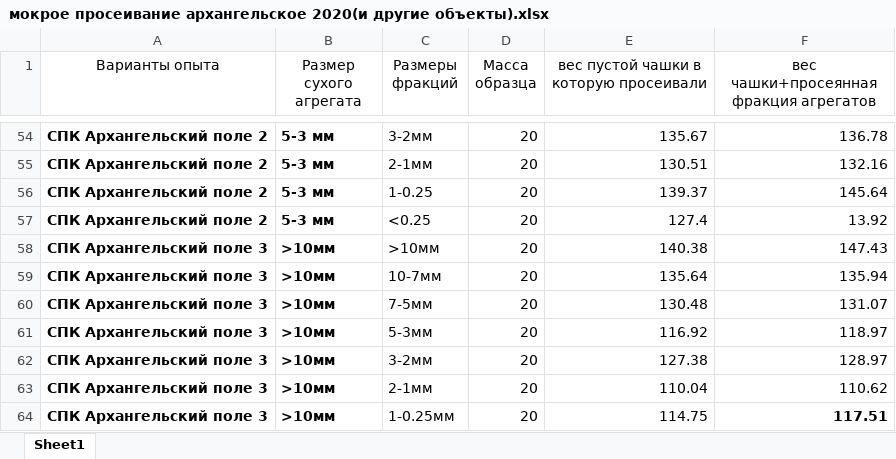
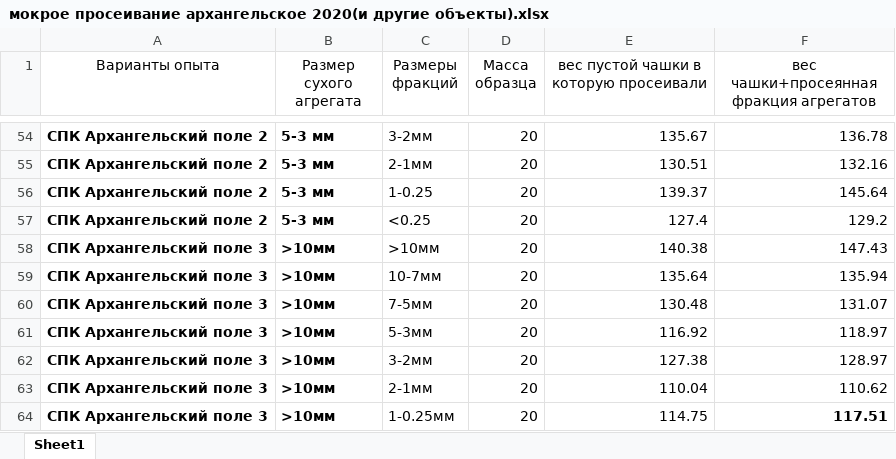
Before and after one commit to hukitoc94/total_archangelskiy, an Excel workbook: field_scale/field_data/полевые данные общая/мокрое просеивание архангельское 2020(и другие объекты).xlsx, sheet Sheet1, drawn as a sheet; only a part is shown, gaps mark what is left out; values as stored, in another font and other column widths than the file's, no borders; the diff names each change by its address in the sheet, - before the commit and + after, or states it on an @@ line.

```diff
--- a/field_scale/field_data/полевые данные общая/мокрое просеивание архангельское 2020(и другие объекты).xlsx (sheet Sheet1)
+++ b/field_scale/field_data/полевые данные общая/мокрое просеивание архангельское 2020(и другие объекты).xlsx (sheet Sheet1)
-F57: 13.92
+F57: 129.2
```
Also changed, not shown: 5 other files.
